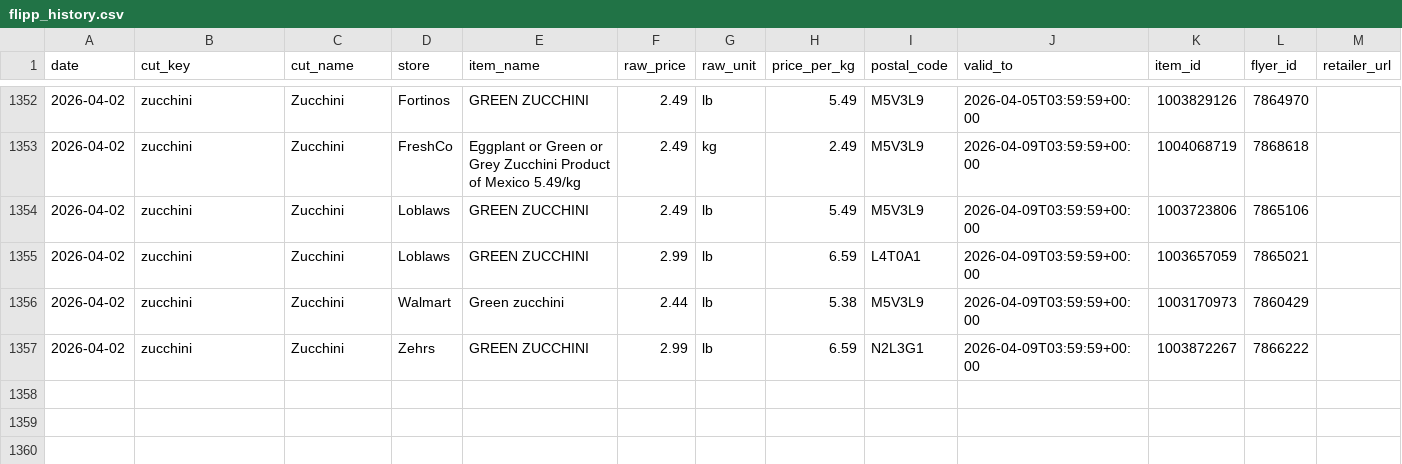
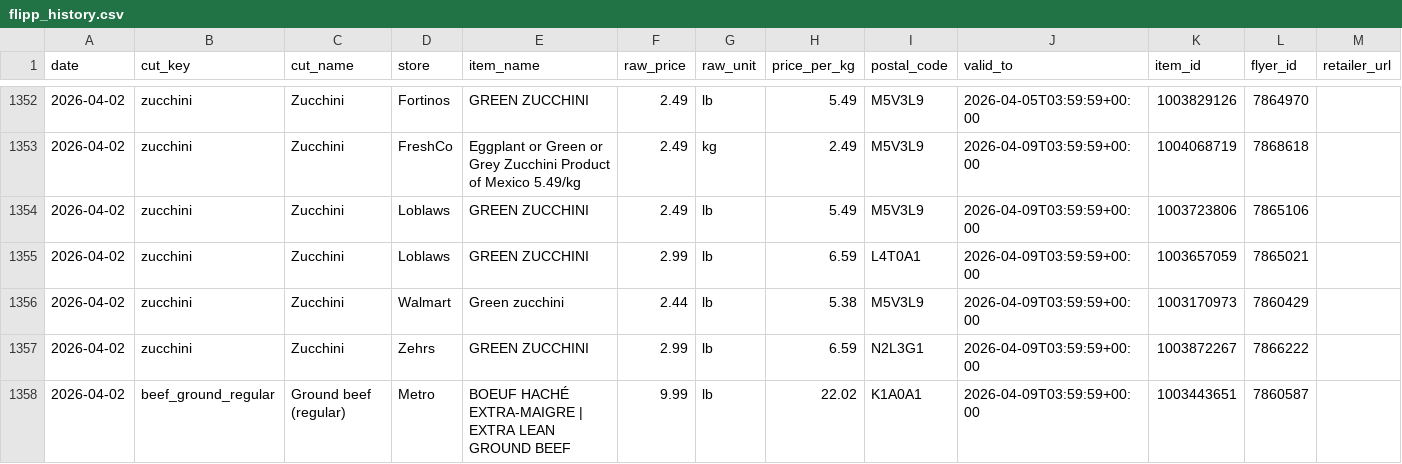
Before and after one commit to itad-55/isthatadeal, a CSV file: data/flipp_history.csv, drawn as a sheet; only a part is shown, gaps mark what is left out.

```diff
--- a/data/flipp_history.csv
+++ b/data/flipp_history.csv
@@ -1357 +1357,2 @@ date,cut_key,cut_name,store,item_name,raw_price,raw_unit,price_per_kg,postal_cod
 2026-04-02,zucchini,Zucchini,Zehrs,GREEN ZUCCHINI,2.99,lb,6.59,N2L3G1,2026-04-09T03:59:59+00:00,1003872267,7866222,
+2026-04-02,beef_ground_regular,Ground beef (regular),Metro,BOEUF HACHÉ EXTRA-MAIGRE | EXTRA LEAN GROUND BEEF,9.99,lb,22.02,K1A0A1,2026-04-09T03:59:59+00:00,1003443651,7860587,
```
Also changed, not shown: 5 other files.
